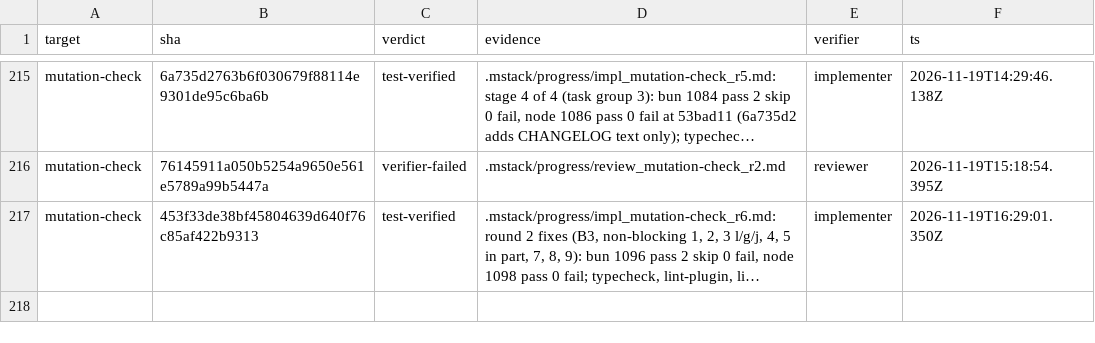
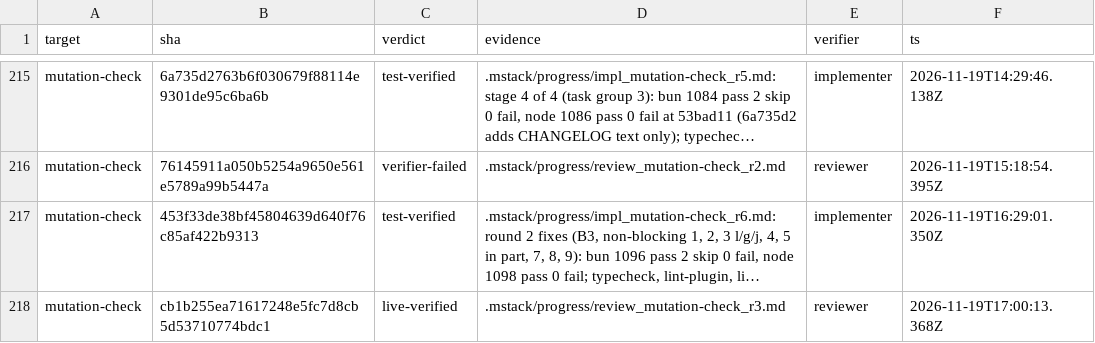
Before and after one commit to romerma/mstack, a TSV file: .mstack/ledger.tsv, drawn as a sheet; only a part is shown, gaps mark what is left out; long unchanged cells end in …; the diff names each change by its address in the sheet, - before the commit and + after, or states it on an @@ line.

Commit message:
chore: record the item 42 round 3 review and verdict

```diff
--- a/.mstack/ledger.tsv
+++ b/.mstack/ledger.tsv
+row 218: mutation-check | cb1b255ea71617248e5fc7d8cb5d53710774bdc1 | live-verified | .mstack/progress/review_mutation-check_r3.md | reviewer | 2026-11-19T17:00:13.368Z
```
Also changed, not shown: 1 other file.
